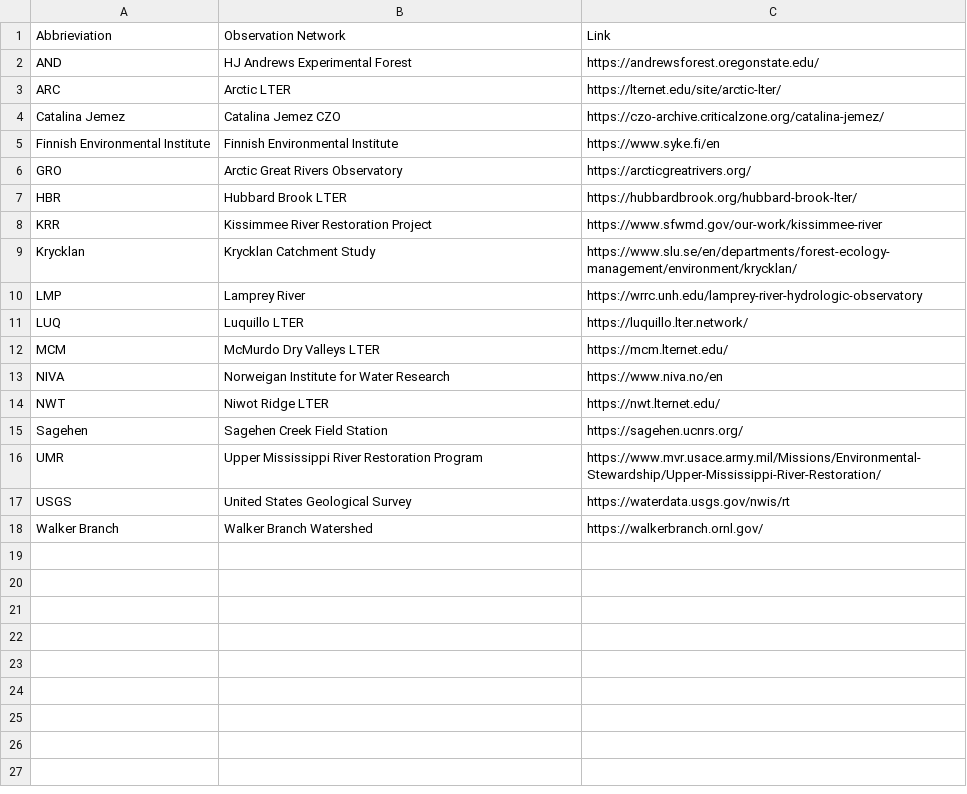
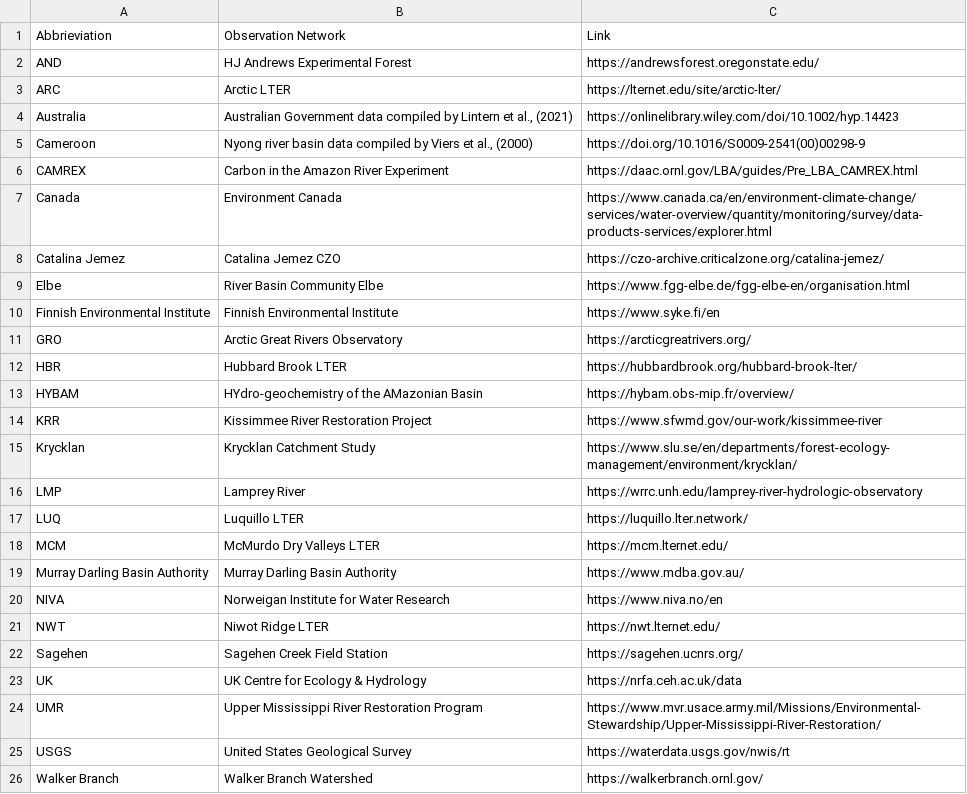
Before and after one commit to hydrokeira/GlASS_Shiny, a CSV file: ObservationNetworkTable.csv, drawn as a sheet.

```diff
--- a/ObservationNetworkTable.csv
+++ b/ObservationNetworkTable.csv
@@ -3,3 +3,8 @@ AND,HJ Andrews Experimental Forest,https://andrewsforest.oregonstate.edu/
 ARC,Arctic LTER,https://lternet.edu/site/arctic-lter/
+Australia,"Australian Government data compiled by Lintern et al., (2021)",https://onlinelibrary.wiley.com/doi/10.1002/hyp.14423
+Cameroon,"Nyong river basin data compiled by Viers et al., (2000)",https://doi.org/10.1016/S0009-2541(00)00298-9
+CAMREX,Carbon in the Amazon River Experiment,https://daac.ornl.gov/LBA/guides/Pre_LBA_CAMREX.html
+Canada,Environment Canada,https://www.canada.ca/en/environment-climate-change/services/water-overview/quantity/monitoring/survey/data-products-services/explorer.html
 Catalina Jemez,Catalina Jemez CZO,https://czo-archive.criticalzone.org/catalina-jemez/
+Elbe,River Basin Community Elbe,https://www.fgg-elbe.de/fgg-elbe-en/organisation.html
 Finnish Environmental Institute,Finnish Environmental Institute,https://www.syke.fi/en
@@ -7,2 +12,3 @@ GRO,Arctic Great Rivers Observatory,https://arcticgreatrivers.org/
 HBR,Hubbard Brook LTER,https://hubbardbrook.org/hubbard-brook-lter/
+HYBAM,HYdro-geochemistry of the AMazonian Basin,https://hybam.obs-mip.fr/overview/
 KRR,Kissimmee River Restoration Project,https://www.sfwmd.gov/our-work/kissimmee-river
@@ -12,2 +18,3 @@ LUQ,Luquillo LTER,https://luquillo.lter.network/
 MCM,McMurdo Dry Valleys LTER,https://mcm.lternet.edu/
+Murray Darling Basin Authority,Murray Darling Basin Authority,https://www.mdba.gov.au/
 NIVA,Norweigan Institute for Water Research,https://www.niva.no/en
@@ -15,2 +22,3 @@ NWT,Niwot Ridge LTER,https://nwt.lternet.edu/
 Sagehen,Sagehen Creek Field Station,https://sagehen.ucnrs.org/
+UK,UK Centre for Ecology & Hydrology,https://nrfa.ceh.ac.uk/data
 UMR,Upper Mississippi River Restoration Program,https://www.mvr.usace.army.mil/Missions/Environmental-Stewardship/Upper-Mississippi-River-Restoration/
```
Also changed, not shown: 15 other files.
